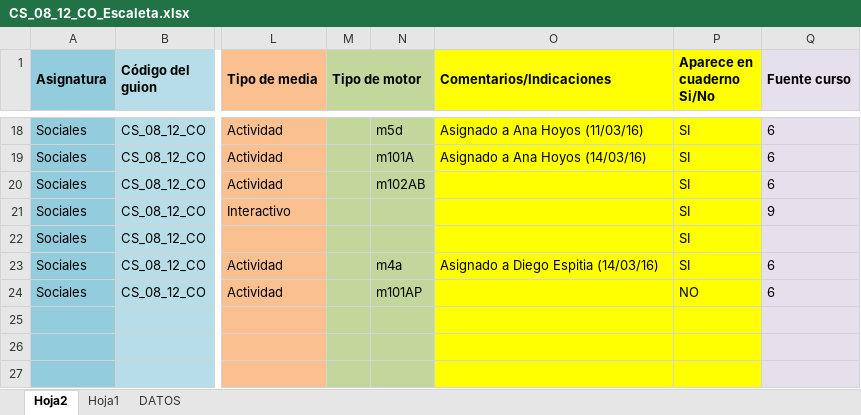
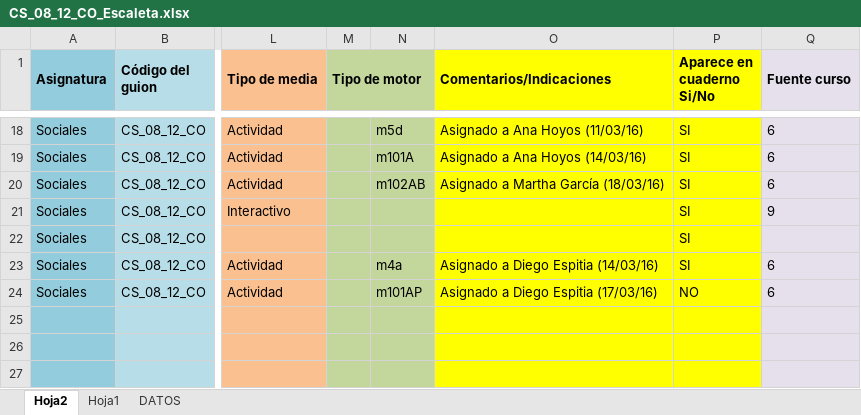
Before and after one commit to AulaPlanetaColombia/CienciasSociales, an Excel workbook: fuentes/contenidos/grado08/guion12/CS_08_12_CO_Escaleta.xlsx, sheet Hoja2, drawn as a sheet; only a part is shown, gaps mark what is left out; values as stored, in another font and other column widths than the file's, no borders; the diff names each change by its address in the sheet, - before the commit and + after, or states it on an @@ line.

Commit message:
Nuevas asignaciones
Fechas recursos asignados 08_12

```diff
--- a/fuentes/contenidos/grado08/guion12/CS_08_12_CO_Escaleta.xlsx (sheet Hoja2)
+++ b/fuentes/contenidos/grado08/guion12/CS_08_12_CO_Escaleta.xlsx (sheet Hoja2)
-O20 (Comentarios/Indicaciones): (empty)
+O20 (Comentarios/Indicaciones): Asignado a Martha García (18/03/16)
-O24 (Comentarios/Indicaciones): (empty)
+O24 (Comentarios/Indicaciones): Asignado a Diego Espitia (17/03/16)
```
